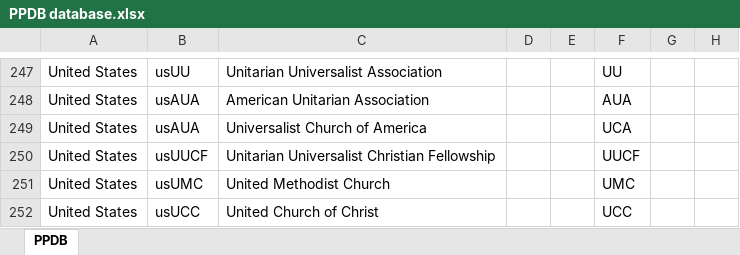
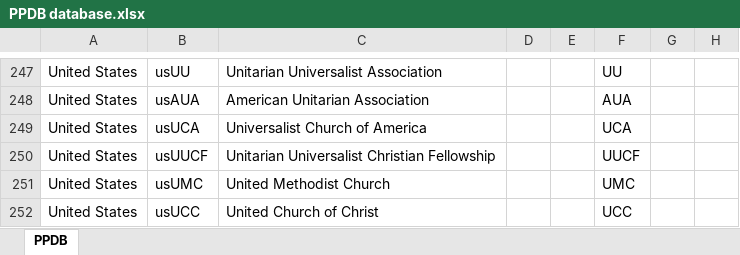
Before and after one commit to hok-brag/hok-brag.github.io, an Excel workbook: data/PPDB database.xlsx, sheet PPDB, drawn as a sheet; only a part is shown, gaps mark what is left out; values as stored, in another font and other column widths than the file's, no borders; the diff names each change by its address in the sheet, - before the commit and + after, or states it on an @@ line.

Commit message:
Add files via upload

```diff
--- a/data/PPDB database.xlsx (sheet PPDB)
+++ b/data/PPDB database.xlsx (sheet PPDB)
-B249: usAUA
+B249: usUCA
```
